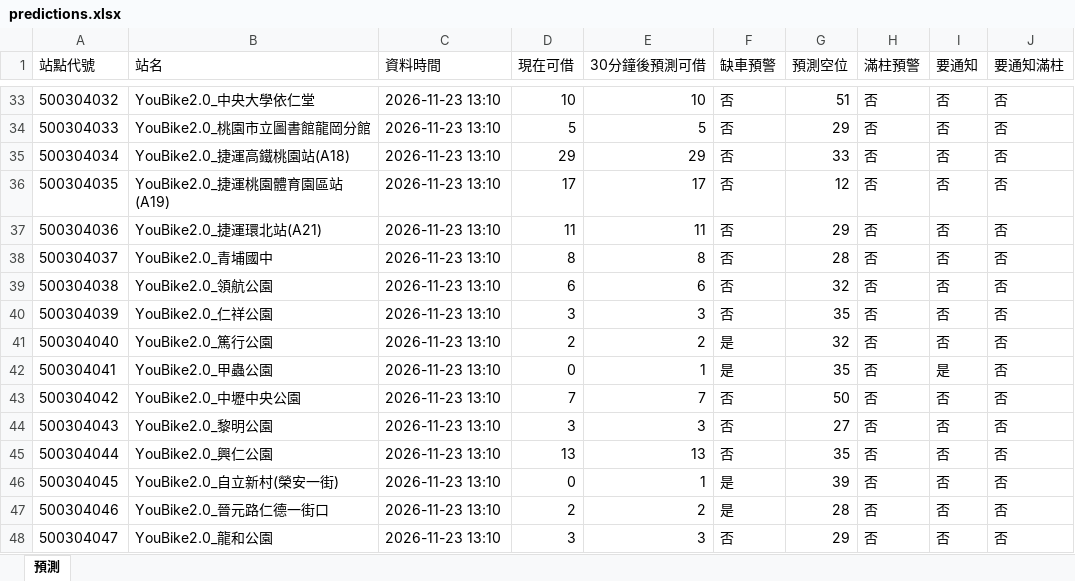
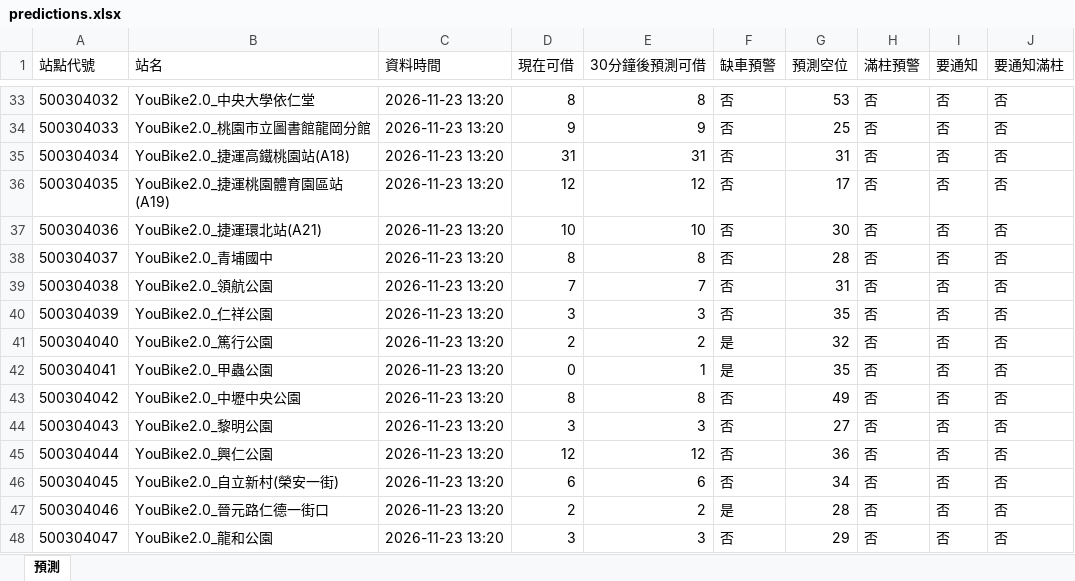
Before and after one commit to MingWei174/ncu-youbike, an Excel workbook: predictions.xlsx, sheet 預測, drawn as a sheet; only a part is shown, gaps mark what is left out; values as stored, in another font and other column widths than the file's, no borders; table styles not drawn; the diff covers the shown part only; the diff names each change by its address in the sheet, - before the commit and + after, or states it on an @@ line.

```diff
--- a/predictions.xlsx (sheet 預測)
+++ b/predictions.xlsx (sheet 預測)
-C33:C48 (資料時間): 2026-11-23 13:10
+C33:C48 (資料時間): 2026-11-23 13:20
-D33 (現在可借): 10
+D33 (現在可借): 8
-E33 (30分鐘後預測可借): 10
+E33 (30分鐘後預測可借): 8
-G33 (預測空位): 51
+G33 (預測空位): 53
-D34 (現在可借): 5
+D34 (現在可借): 9
-E34 (30分鐘後預測可借): 5
+E34 (30分鐘後預測可借): 9
-G34 (預測空位): 29
+G34 (預測空位): 25
-D35 (現在可借): 29
+D35 (現在可借): 31
-E35 (30分鐘後預測可借): 29
+E35 (30分鐘後預測可借): 31
-G35 (預測空位): 33
+G35 (預測空位): 31
-D36 (現在可借): 17
+D36 (現在可借): 12
-E36 (30分鐘後預測可借): 17
+E36 (30分鐘後預測可借): 12
-G36 (預測空位): 12
+G36 (預測空位): 17
-D37 (現在可借): 11
+D37 (現在可借): 10
-E37 (30分鐘後預測可借): 11
+E37 (30分鐘後預測可借): 10
-G37 (預測空位): 29
+G37 (預測空位): 30
-D39 (現在可借): 6
+D39 (現在可借): 7
-E39 (30分鐘後預測可借): 6
+E39 (30分鐘後預測可借): 7
-G39 (預測空位): 32
+G39 (預測空位): 31
-I42 (要通知): 是
+I42 (要通知): 否
-D43 (現在可借): 7
+D43 (現在可借): 8
-E43 (30分鐘後預測可借): 7
+E43 (30分鐘後預測可借): 8
-G43 (預測空位): 50
+G43 (預測空位): 49
-D45 (現在可借): 13
+D45 (現在可借): 12
-E45 (30分鐘後預測可借): 13
+E45 (30分鐘後預測可借): 12
-G45 (預測空位): 35
+G45 (預測空位): 36
-D46 (現在可借): 0
+D46 (現在可借): 6
-E46 (30分鐘後預測可借): 1
+E46 (30分鐘後預測可借): 6
-F46 (缺車預警): 是
+F46 (缺車預警): 否
-G46 (預測空位): 39
+G46 (預測空位): 34
```
Also changed, not shown: 446 edited cells elsewhere in this sheet, 3 other files.
